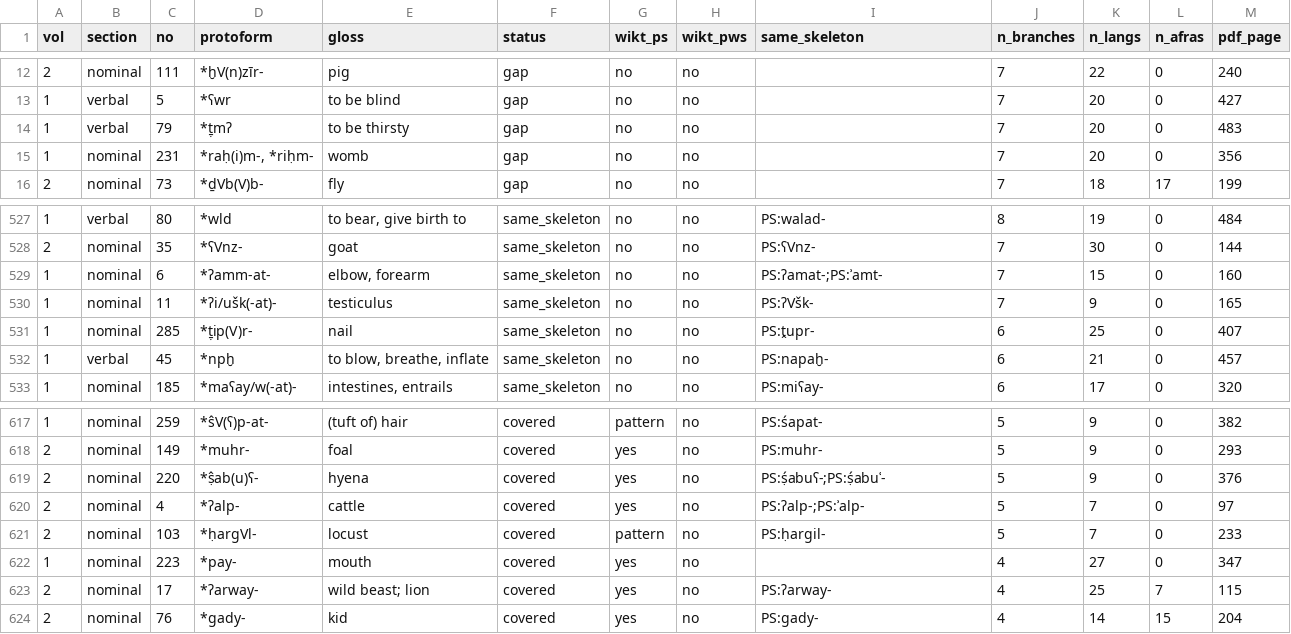
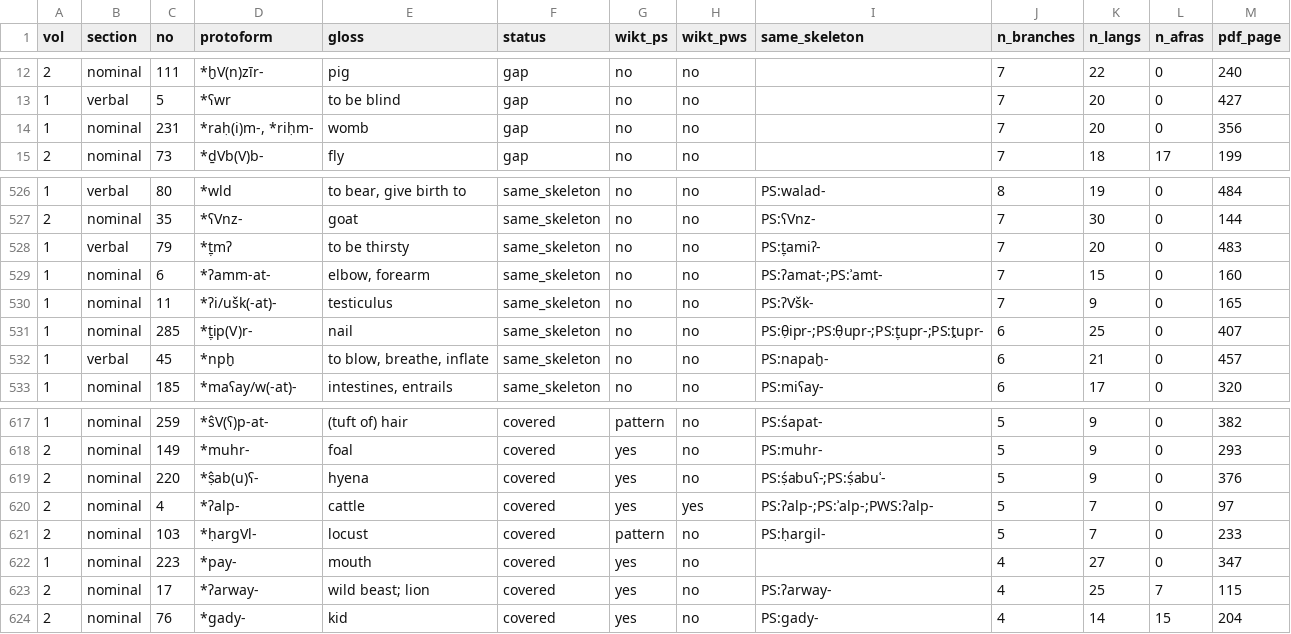
Before and after one commit to iwsfutcmd/sed-to-wiktionary-public, a TSV file: data/sed_wiktionary_gaps.tsv, drawn as a sheet; only a part is shown, gaps mark what is left out.

```diff
--- a/data/sed_wiktionary_gaps.tsv
+++ b/data/sed_wiktionary_gaps.tsv
@@ -13,3 +13,2 @@ vol	section	no	protoform	gloss	status	wikt_ps	wikt_pws	same_skeleton	n_branches
 1	verbal	5	*ʕwr	to be blind	gap	no	no		7	20	0	427
-1	verbal	79	*ṯ̣mʔ	to be thirsty	gap	no	no		7	20	0	483
 1	nominal	231	*raḥ(i)m-, *riḥm-	womb	gap	no	no		7	20	0	356
@@ -528,5 +527,6 @@ vol	section	no	protoform	gloss	status	wikt_ps	wikt_pws	same_skeleton	n_branches
 2	nominal	35	*ʕVnz-	goat	same_skeleton	no	no	PS:ʕVnz-	7	30	0	144
+1	verbal	79	*ṯ̣mʔ	to be thirsty	same_skeleton	no	no	PS:ṯ̣amiʔ-	7	20	0	483
 1	nominal	6	*ʔamm-at-	elbow, forearm	same_skeleton	no	no	PS:ʔamat-;PS:ʾamt-	7	15	0	160
 1	nominal	11	*ʔi/ušk(-at)-	testiculus	same_skeleton	no	no	PS:ʔVšk-	7	9	0	165
-1	nominal	285	*ṯ̣ip(V)r-	nail	same_skeleton	no	no	PS:ṱupr-	6	25	0	407
+1	nominal	285	*ṯ̣ip(V)r-	nail	same_skeleton	no	no	PS:θ̣ipr-;PS:θ̣upr-;PS:ṯ̣upr-;PS:ṱupr-	6	25	0	407
 1	verbal	45	*npḫ	to blow, breathe, inflate	same_skeleton	no	no	PS:napaḫ-	6	21	0	457
@@ -619,3 +619,3 @@ vol	section	no	protoform	gloss	status	wikt_ps	wikt_pws	same_skeleton	n_branches
 2	nominal	220	*ṣ̂ab(u)ʕ-	hyena	covered	yes	no	PS:ṣ́abuʕ-;PS:ṣ́abuʿ-	5	9	0	376
-2	nominal	4	*ʔalp-	cattle	covered	yes	no	PS:ʔalp-;PS:ʾalp-	5	7	0	97
+2	nominal	4	*ʔalp-	cattle	covered	yes	yes	PS:ʔalp-;PS:ʾalp-;PWS:ʔalp-	5	7	0	97
 2	nominal	103	*ḥargVl-	locust	covered	pattern	no	PS:ḥargil-	5	7	0	233
```
Also changed, not shown: data/sed_vol1_vol2_reconstructions.tsv, data/sedonline/sed_print_vs_site.tsv, 20 other files.
